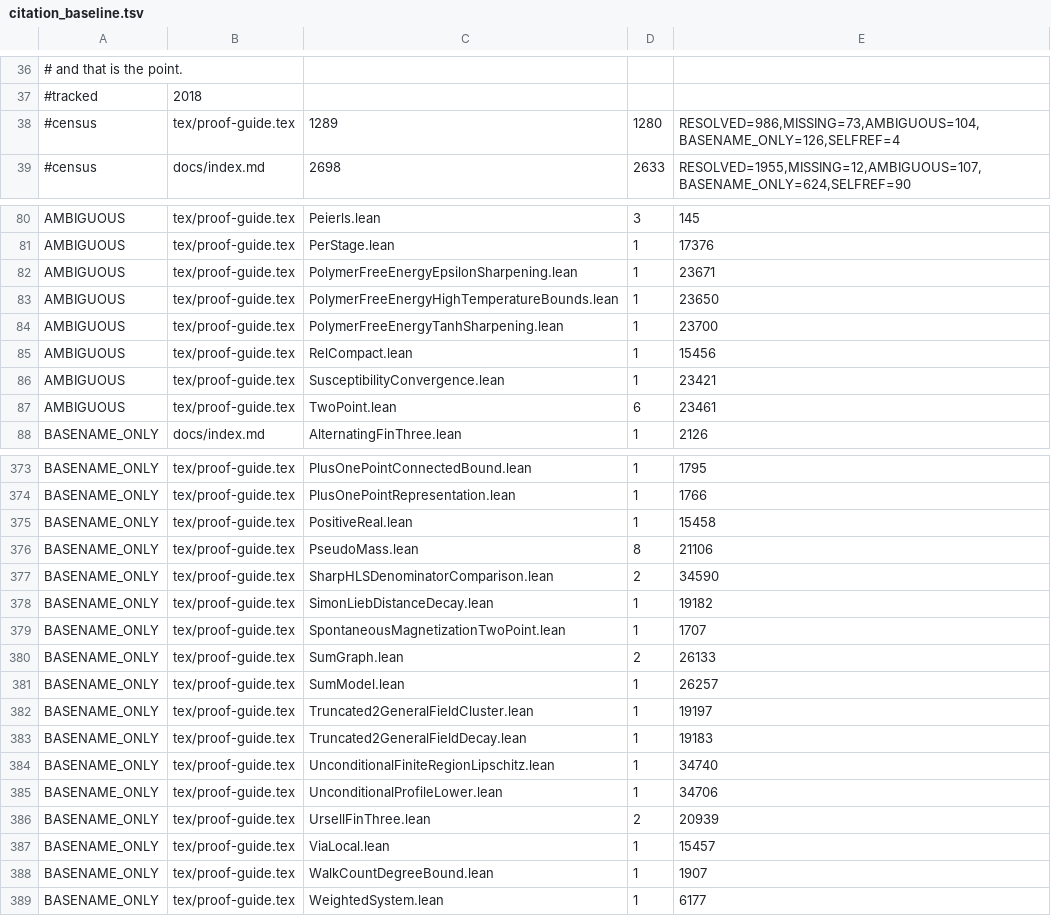
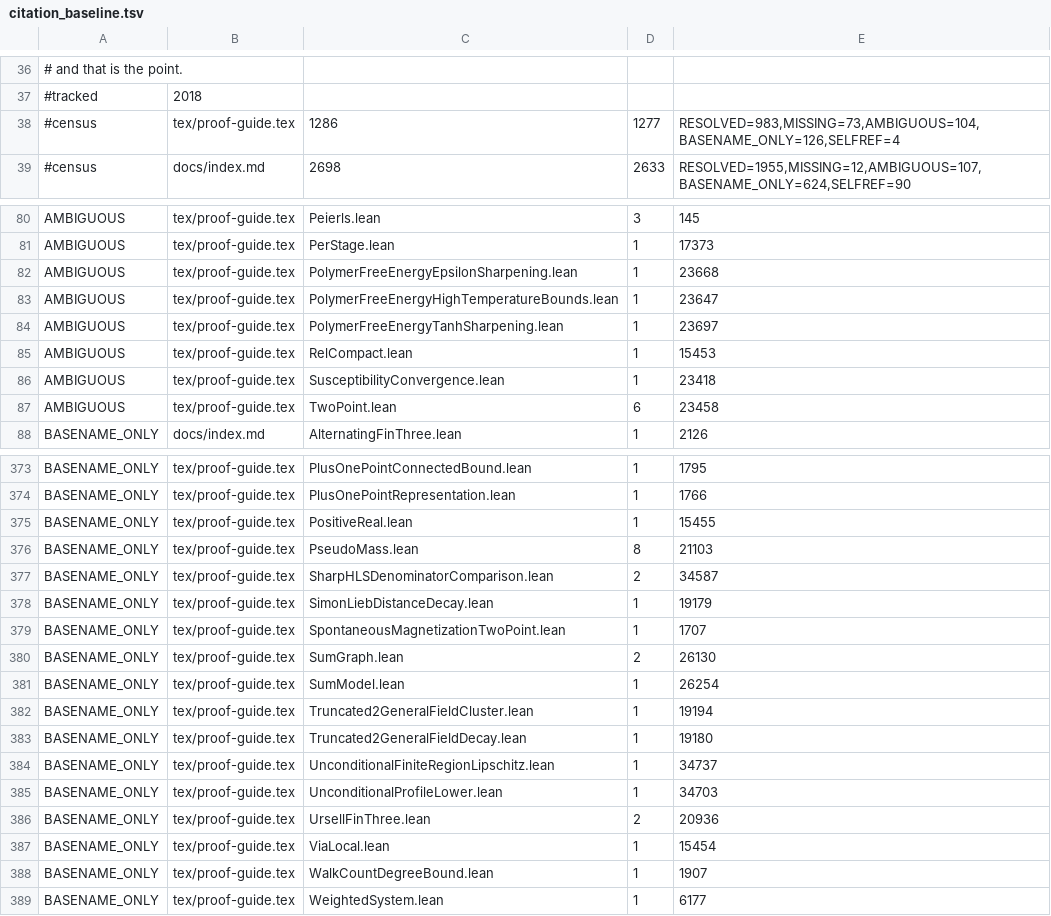
Before and after one commit to phasetr/ising-model, a TSV file: scripts/audit/citation_baseline.tsv, drawn as a sheet; only a part is shown, gaps mark what is left out; the diff covers the shown part only; the diff names each change by its address in the sheet, - before the commit and + after, or states it on an @@ line.

```diff
--- a/scripts/audit/citation_baseline.tsv
+++ b/scripts/audit/citation_baseline.tsv
-C38: 1289
+C38: 1286
-D38: 1280
+D38: 1277
-E38: RESOLVED=986,MISSING=73,AMBIGUOUS=104,BASENAME_ONLY=126,SELFREF=4
+E38: RESOLVED=983,MISSING=73,AMBIGUOUS=104,BASENAME_ONLY=126,SELFREF=4
-E81: 17376
+E81: 17373
-E82: 23671
+E82: 23668
-E83: 23650
+E83: 23647
-E84: 23700
+E84: 23697
-E85: 15456
+E85: 15453
-E86: 23421
+E86: 23418
-E87: 23461
+E87: 23458
-E375: 15458
+E375: 15455
-E376: 21106
+E376: 21103
-E377: 34590
+E377: 34587
-E378: 19182
+E378: 19179
-E380: 26133
+E380: 26130
-E381: 26257
+E381: 26254
-E382: 19197
+E382: 19194
-E383: 19183
+E383: 19180
-E384: 34740
+E384: 34737
-E385: 34706
+E385: 34703
-E386: 20939
+E386: 20936
-E387: 15457
+E387: 15454
```
Also changed, not shown: 62 edited cells elsewhere in this file, 1 other file.
